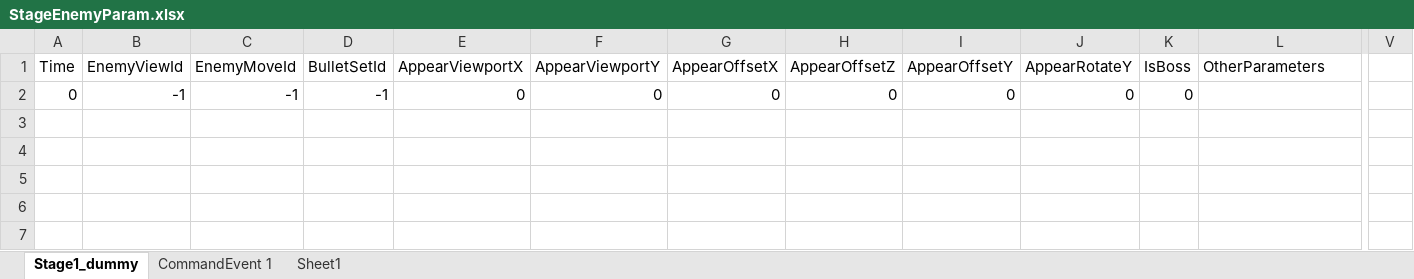
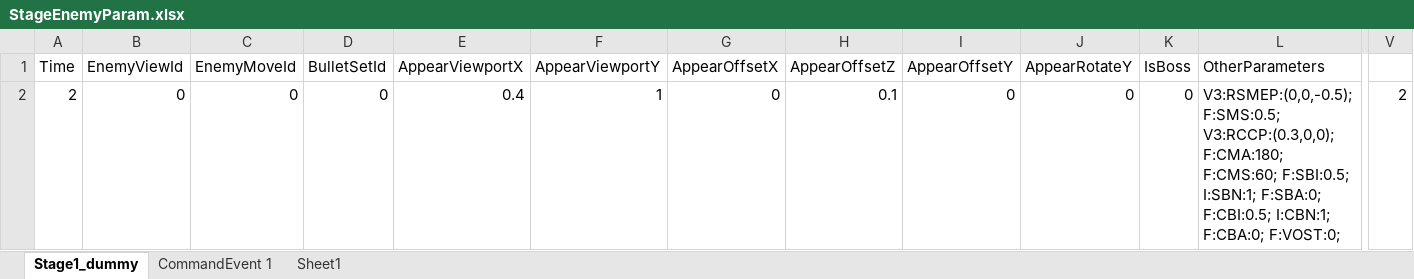
Before and after one commit to Gamu2059/SRC_Shooting, an Excel workbook: Assets/ExcelData/Stage/StageEnemyParam.xlsx, sheet Stage1_dummy, drawn as a sheet; only a part is shown, gaps mark what is left out; values as stored, in another font and other column widths than the file's, no borders; removed rows and columns are numbered as before the commit, all else as after; rows hold the shown columns only; the diff names each change by its address in the sheet, - before the commit and + after, or states it on an @@ line.

```diff
--- a/Assets/ExcelData/Stage/StageEnemyParam.xlsx (sheet Stage1_dummy)
+++ b/Assets/ExcelData/Stage/StageEnemyParam.xlsx (sheet Stage1_dummy)
-row 2: 0 | -1 | -1 | -1 | 0 | 0 | 0 | 0 | 0 | 0 | 0
+row 2: 2 | 0 | 0 | 0 | 0.4 | 1 | 0 | 0.1 | 0 | 0 | 0 | V3:RSMEP:(0,0,-0.5); F:SMS:0.5; V3:RCCP:(0.3,0,0); F:CMA:180; F:CMS:60; F:SBI:0.5; I:SBN:1; F:SBA:0; F:CBI:0.5; I:CBN:1; F:CBA:0; F:VOST:0; | 2
```
Also changed, not shown: 55 other files.
